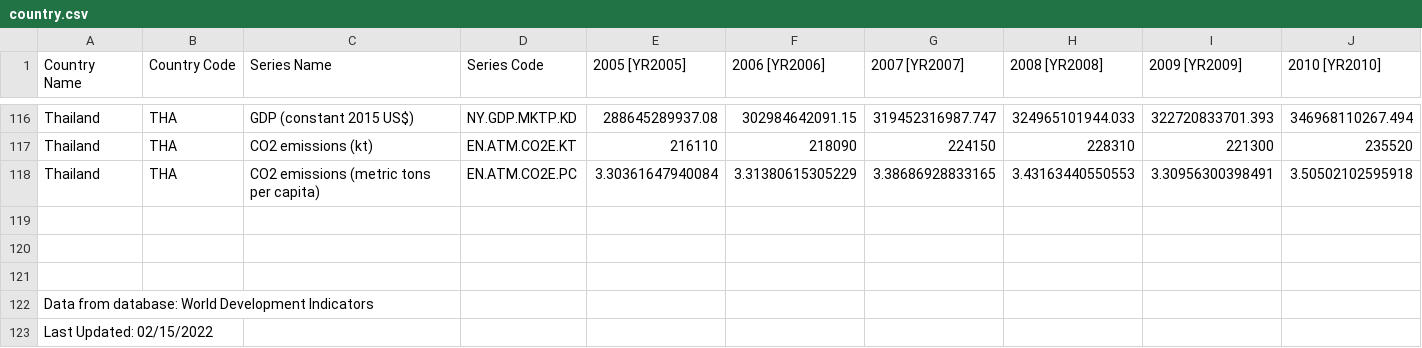
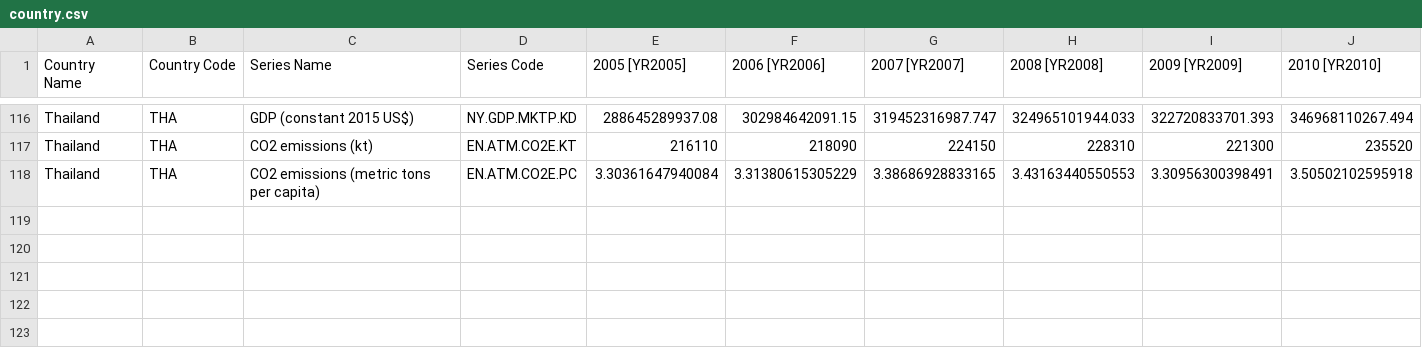
Before and after one commit to BazzaDEV/CSI4142-Project, a CSV file: data/country.csv, drawn as a sheet; only a part is shown, gaps mark what is left out; rows hold the shown columns only; the diff names each change by its address in the sheet, - before the commit and + after, or states it on an @@ line.

```diff
--- a/data/country.csv
+++ b/data/country.csv
-row 119: (empty)
-row 120: (empty)
-row 121: (empty)
-row 122: Data from database: World Development Indicators
-row 123: Last Updated: 02/15/2022
```
Also changed, not shown: data/education.csv, data/health.csv, 3 other files.
